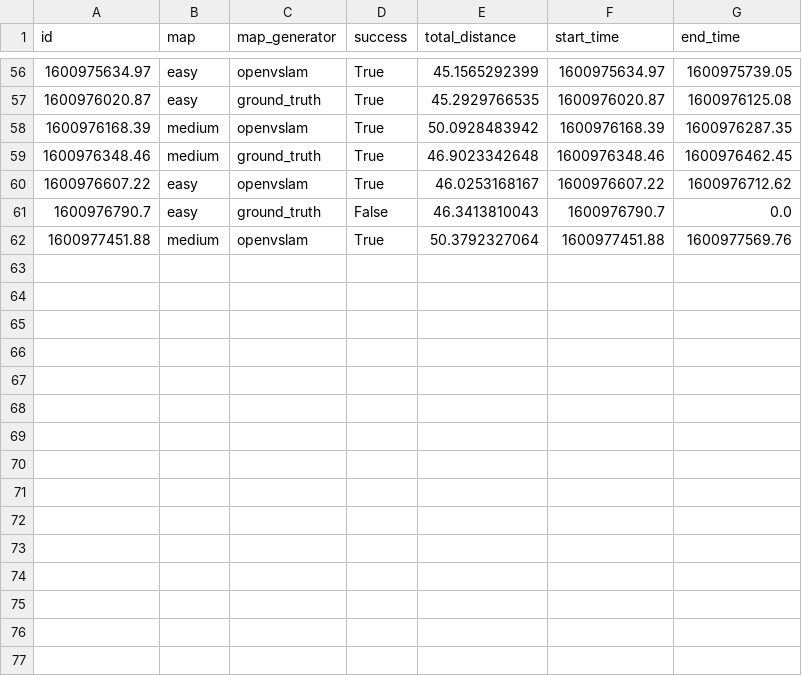
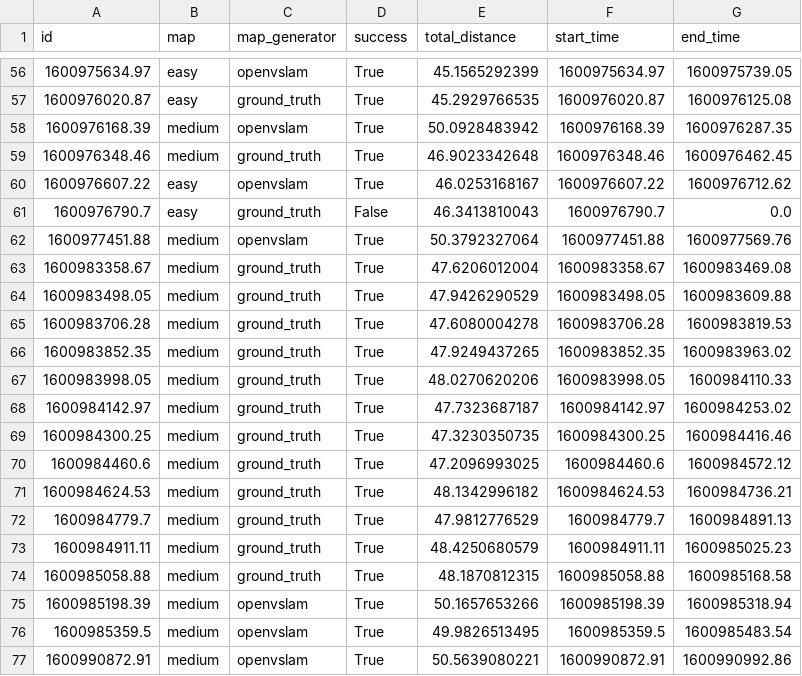
Before and after one commit to Conor-Carmichael/uofg-msc-project, a CSV file: openvslam/ros/src/navigation/metrics/results.csv, drawn as a sheet; only a part is shown, gaps mark what is left out.

Commit message:
New csv vals, comments

```diff
--- a/openvslam/ros/src/navigation/metrics/results.csv
+++ b/openvslam/ros/src/navigation/metrics/results.csv
@@ -62 +62,16 @@ id, map, map_generator, success, total_distance, start_time, end_time
 1600977451.88, medium, openvslam, True, 50.3792327064, 1600977451.88, 1600977569.76
+1600983358.67, medium, ground_truth, True, 47.6206012004, 1600983358.67, 1600983469.08
+1600983498.05, medium, ground_truth, True, 47.9426290529, 1600983498.05, 1600983609.88
+1600983706.28, medium, ground_truth, True, 47.6080004278, 1600983706.28, 1600983819.53
+1600983852.35, medium, ground_truth, True, 47.9249437265, 1600983852.35, 1600983963.02
+1600983998.05, medium, ground_truth, True, 48.0270620206, 1600983998.05, 1600984110.33
+1600984142.97, medium, ground_truth, True, 47.7323687187, 1600984142.97, 1600984253.02
+1600984300.25, medium, ground_truth, True, 47.3230350735, 1600984300.25, 1600984416.46
+1600984460.6, medium, ground_truth, True, 47.2096993025, 1600984460.6, 1600984572.12
+1600984624.53, medium, ground_truth, True, 48.1342996182, 1600984624.53, 1600984736.21
+1600984779.7, medium, ground_truth, True, 47.9812776529, 1600984779.7, 1600984891.13
+1600984911.11, medium, ground_truth, True, 48.4250680579, 1600984911.11, 1600985025.23
+1600985058.88, medium, ground_truth, True, 48.1870812315, 1600985058.88, 1600985168.58
+1600985198.39, medium, openvslam, True, 50.1657653266, 1600985198.39, 1600985318.94
+1600985359.5, medium, openvslam, True, 49.9826513495, 1600985359.5, 1600985483.54
+1600990872.91, medium, openvslam, True, 50.5639080221, 1600990872.91, 1600990992.86
```
